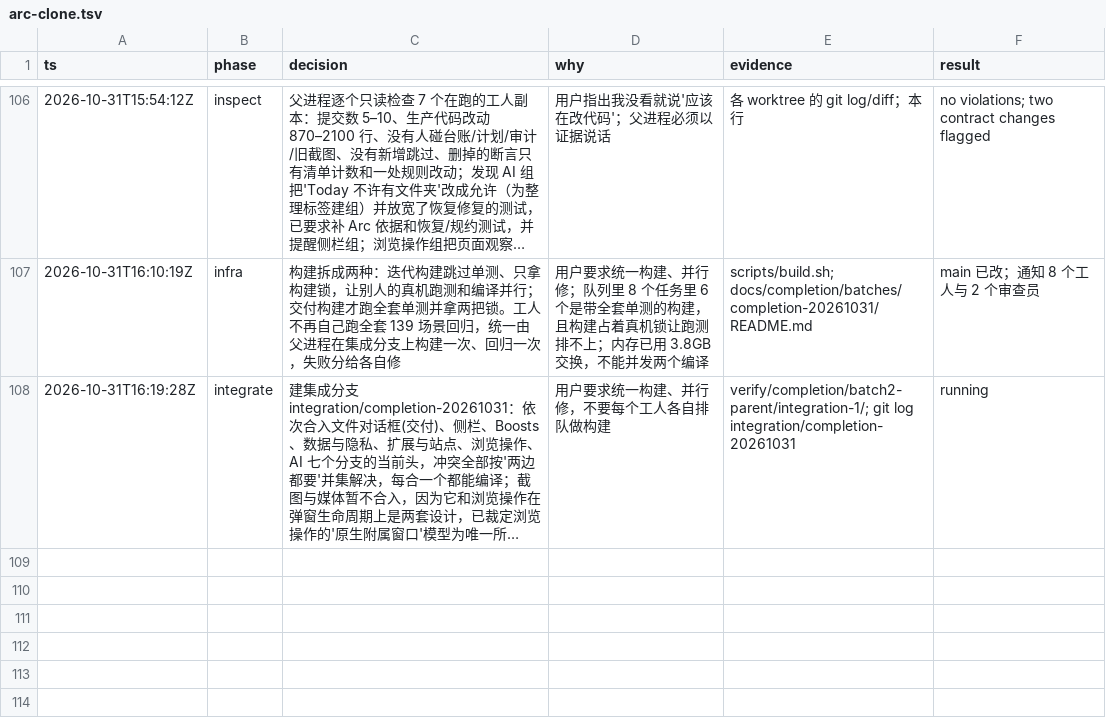
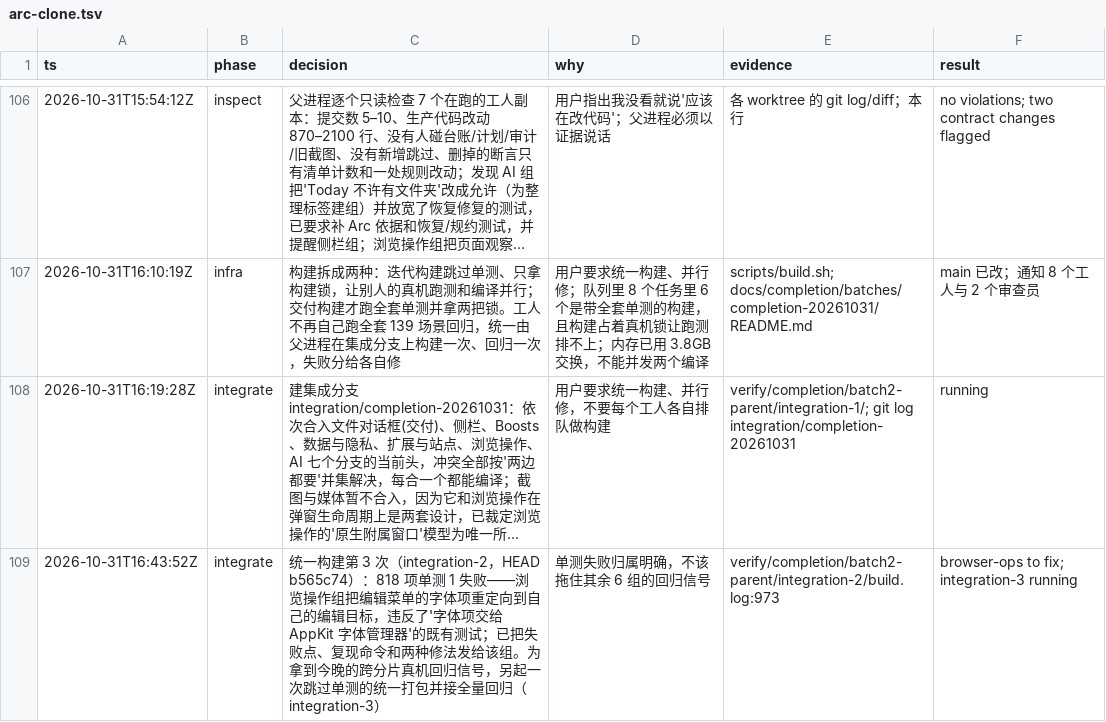
Before and after one commit to cyang2020/brk, a TSV file: .audit/arc-clone.tsv, drawn as a sheet; only a part is shown, gaps mark what is left out; long unchanged cells end in …; the diff names each change by its address in the sheet, - before the commit and + after, or states it on an @@ line.

Commit message:
Record the unified build's single unit failure and its owner

```diff
--- a/.audit/arc-clone.tsv
+++ b/.audit/arc-clone.tsv
+row 109: 2026-10-31T16:43:52Z | integrate | 统一构建第 3 次（integration-2，HEAD b565c74）：818 项单测 1 失败——浏览操作组把编辑菜单的字体项重定向到自己的编辑目标，违反了'字体项交给 AppKit 字体管理器'的既有测试；已把失败点、复现命令和两种修法发给该组。为拿到今晚的跨分片真机回归信号，另起一次跳过单测的统一打包并接全量回归（integration-3） | 单测失败归属明确，不该拖住其余 6 组的回归信号 | verify/completion/batch2-parent/integration-2/build.log:973 | browser-ops to fix; integration-3 running
```
